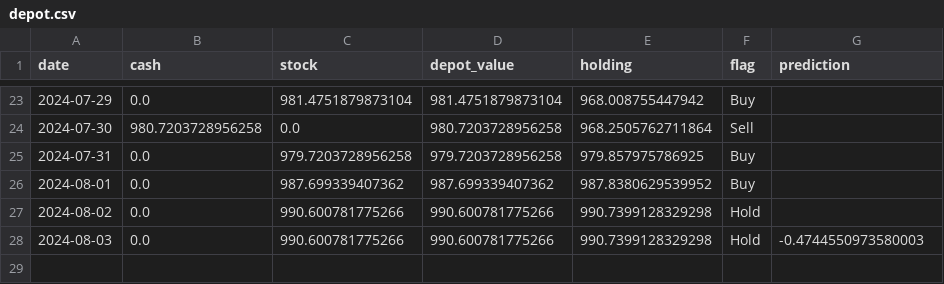
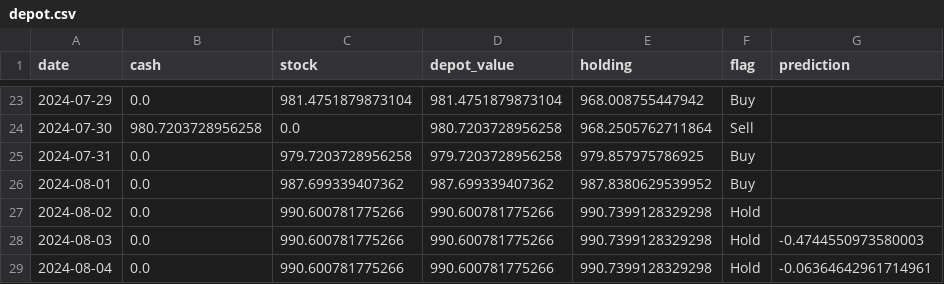
Before and after one commit to CastIehard/Stock-Prediction-AI, a CSV file: Stocks/Verizon/depot.csv, drawn as a sheet; only a part is shown, gaps mark what is left out.

```diff
--- a/Stocks/Verizon/depot.csv
+++ b/Stocks/Verizon/depot.csv
@@ -28 +28,2 @@ date,cash,stock,depot_value,holding,flag,prediction
 2024-08-03,0.0,990.600781775266,990.600781775266,990.7399128329298,Hold,-0.4744550973580003
+2024-08-04,0.0,990.600781775266,990.600781775266,990.7399128329298,Hold,-0.06364642961714961
```
Also changed, not shown: Stocks/Adobe/depot.csv, 2 other files.
